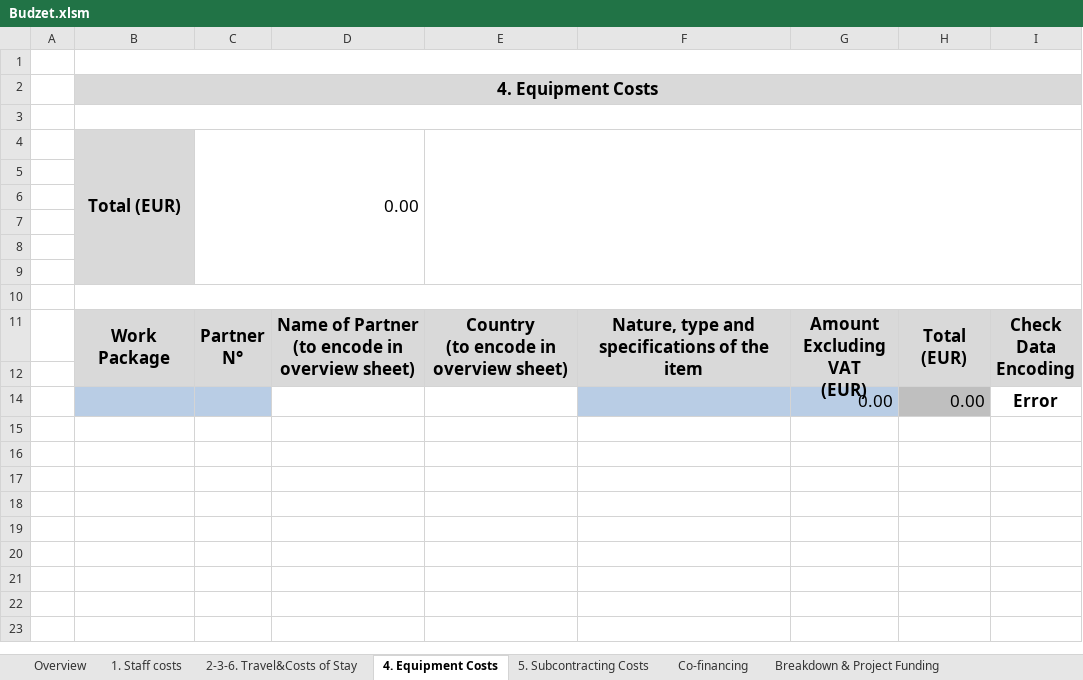
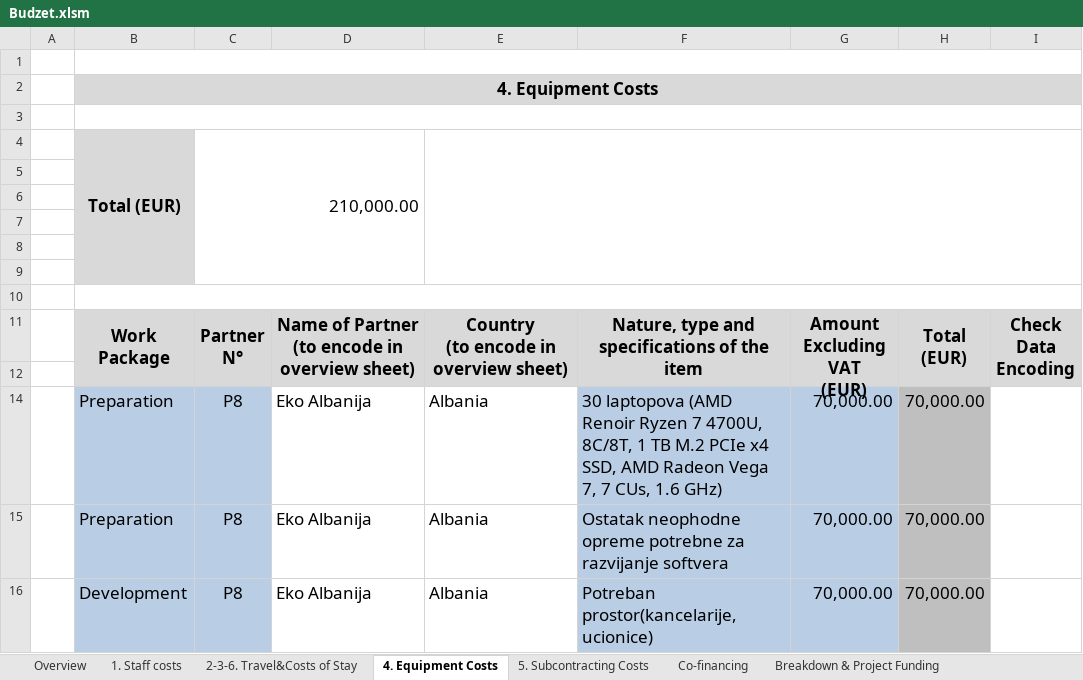
Before and after one commit to basilamed/Upravljanje-Softverskim-Projektima, an Excel workbook: Faza planiranja/Budzet.xlsm, sheet 4. Equipment Costs, drawn as a sheet; values as stored, in another font and other column widths than the file's, no borders; charts and pictures and conditional formats not drawn; removed rows and columns are numbered as before the commit, all else as after; the diff names each change by its address in the sheet, - before the commit and + after, or states it on an @@ line.

Commit message:
subcontracting, equipment and co-funding

```diff
--- a/Faza planiranja/Budzet.xlsm (sheet 4. Equipment Costs)
+++ b/Faza planiranja/Budzet.xlsm (sheet 4. Equipment Costs)
-C4: 0.00
+C4: 210,000.00
-row 14:  |  |  |  |  |  | 0.00 | 0.00 | Error
+row 14:  | Preparation | P8 | Eko Albanija | Albania | 30 laptopova (AMD Renoir Ryzen 7 4700U, 8C/8T, 1 TB M.2 PCIe x4 SSD, AMD Radeon Vega 7, 7 CUs, 1.6 GHz) | 70,000.00 | 70,000.00
+row 15:  | Preparation | P8 | Eko Albanija | Albania | Ostatak neophodne opreme potrebne za razvijanje softvera | 70,000.00 | 70,000.00
+row 16:  | Development | P8 | Eko Albanija | Albania | Potreban prostor(kancelarije, ucionice) | 70,000.00 | 70,000.00
```
Also changed, not shown: sheet 1. Staff costs, sheet Co-financing, sheet 5. Subcontracting Costs, sheet Breakdown & Project Funding, sheet Overview, charts or pictures.
